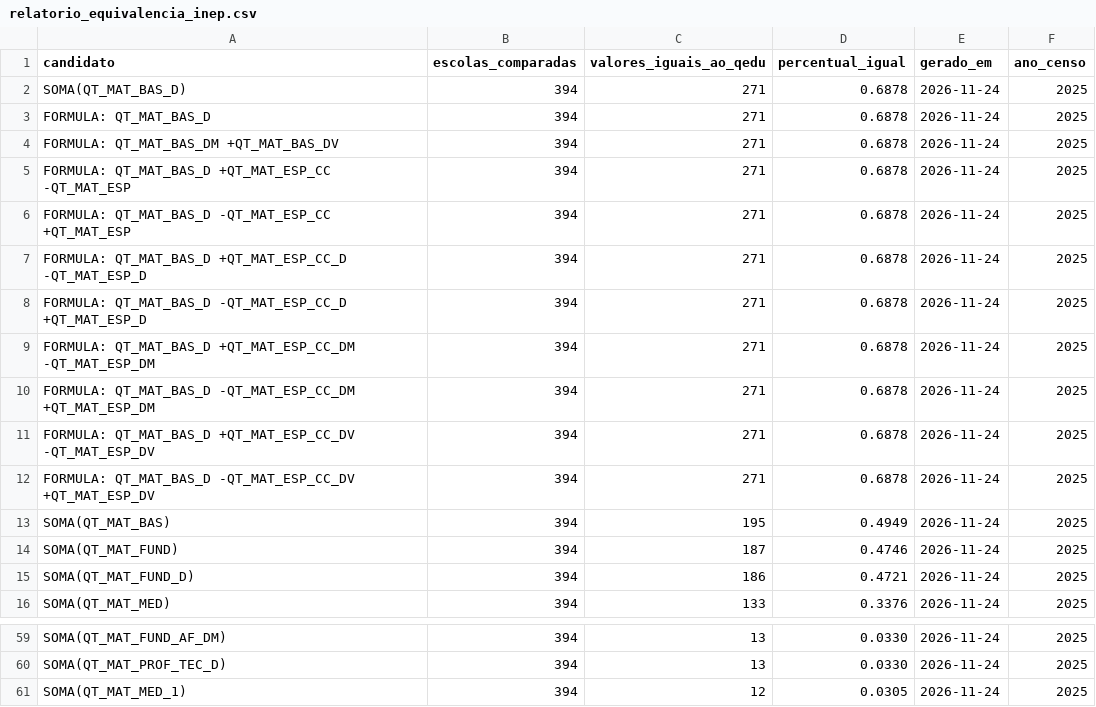
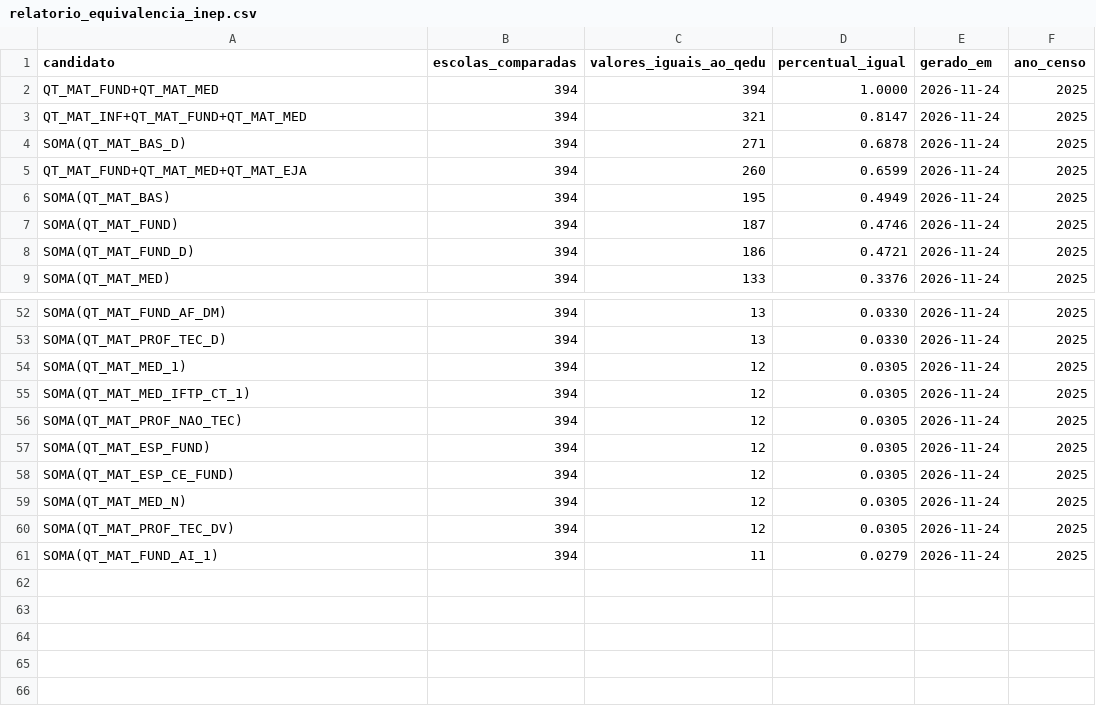
Before and after one commit to omateusavelino-collab/computadores-dados, a CSV file: data/relatorio_equivalencia_inep.csv, drawn as a sheet; only a part is shown, gaps mark what is left out.

Commit message:
Matriculas INEP 2026-11-24

```diff
--- a/data/relatorio_equivalencia_inep.csv
+++ b/data/relatorio_equivalencia_inep.csv
@@ -1,13 +1,6 @@
 candidato,escolas_comparadas,valores_iguais_ao_qedu,percentual_igual,gerado_em,ano_censo
+QT_MAT_FUND+QT_MAT_MED,394,394,1.0000,2026-11-24,2025
+QT_MAT_INF+QT_MAT_FUND+QT_MAT_MED,394,321,0.8147,2026-11-24,2025
 SOMA(QT_MAT_BAS_D),394,271,0.6878,2026-11-24,2025
-FORMULA: QT_MAT_BAS_D,394,271,0.6878,2026-11-24,2025
-FORMULA: QT_MAT_BAS_DM +QT_MAT_BAS_DV,394,271,0.6878,2026-11-24,2025
-FORMULA: QT_MAT_BAS_D +QT_MAT_ESP_CC -QT_MAT_ESP,394,271,0.6878,2026-11-24,2025
-FORMULA: QT_MAT_BAS_D -QT_MAT_ESP_CC +QT_MAT_ESP,394,271,0.6878,2026-11-24,2025
-FORMULA: QT_MAT_BAS_D +QT_MAT_ESP_CC_D -QT_MAT_ESP_D,394,271,0.6878,2026-11-24,2025
-FORMULA: QT_MAT_BAS_D -QT_MAT_ESP_CC_D +QT_MAT_ESP_D,394,271,0.6878,2026-11-24,2025
-FORMULA: QT_MAT_BAS_D +QT_MAT_ESP_CC_DM -QT_MAT_ESP_DM,394,271,0.6878,2026-11-24,2025
-FORMULA: QT_MAT_BAS_D -QT_MAT_ESP_CC_DM +QT_MAT_ESP_DM,394,271,0.6878,2026-11-24,2025
-FORMULA: QT_MAT_BAS_D +QT_MAT_ESP_CC_DV -QT_MAT_ESP_DV,394,271,0.6878,2026-11-24,2025
-FORMULA: QT_MAT_BAS_D -QT_MAT_ESP_CC_DV +QT_MAT_ESP_DV,394,271,0.6878,2026-11-24,2025
+QT_MAT_FUND+QT_MAT_MED+QT_MAT_EJA,394,260,0.6599,2026-11-24,2025
 SOMA(QT_MAT_BAS),394,195,0.4949,2026-11-24,2025
@@ -61 +54,8 @@ SOMA(QT_MAT_PROF_TEC_D),394,13,0.0330,2026-11-24,2025
 SOMA(QT_MAT_MED_1),394,12,0.0305,2026-11-24,2025
+SOMA(QT_MAT_MED_IFTP_CT_1),394,12,0.0305,2026-11-24,2025
+SOMA(QT_MAT_PROF_NAO_TEC),394,12,0.0305,2026-11-24,2025
+SOMA(QT_MAT_ESP_FUND),394,12,0.0305,2026-11-24,2025
+SOMA(QT_MAT_ESP_CE_FUND),394,12,0.0305,2026-11-24,2025
+SOMA(QT_MAT_MED_N),394,12,0.0305,2026-11-24,2025
+SOMA(QT_MAT_PROF_TEC_DV),394,12,0.0305,2026-11-24,2025
+SOMA(QT_MAT_FUND_AI_1),394,11,0.0279,2026-11-24,2025
```
Also changed, not shown: 6 other files.
